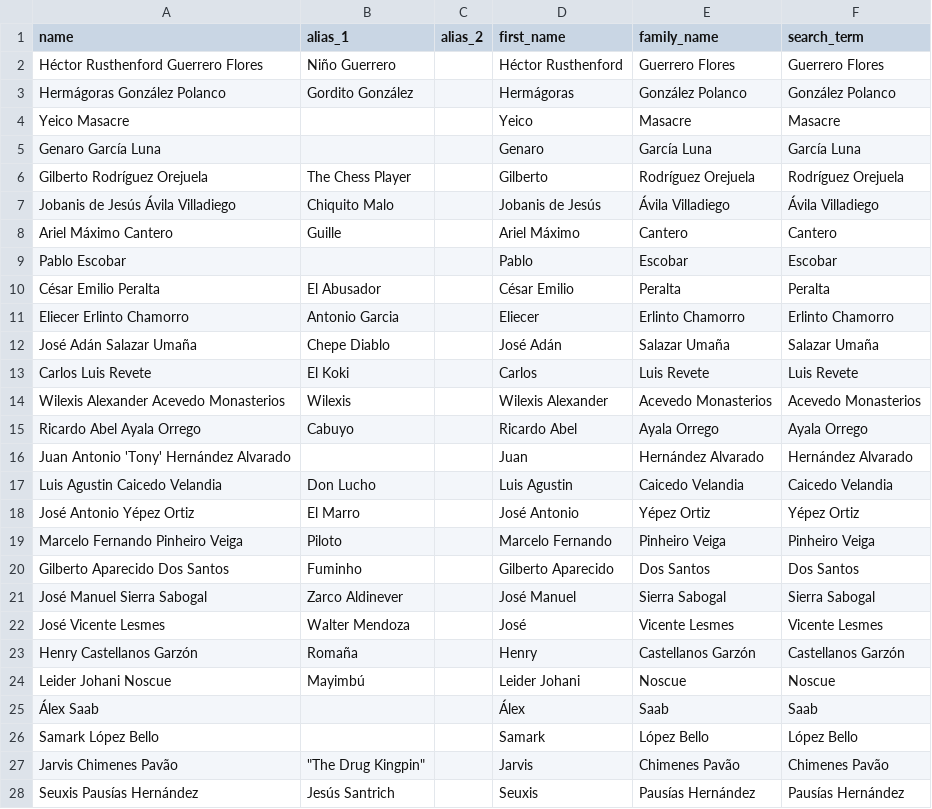
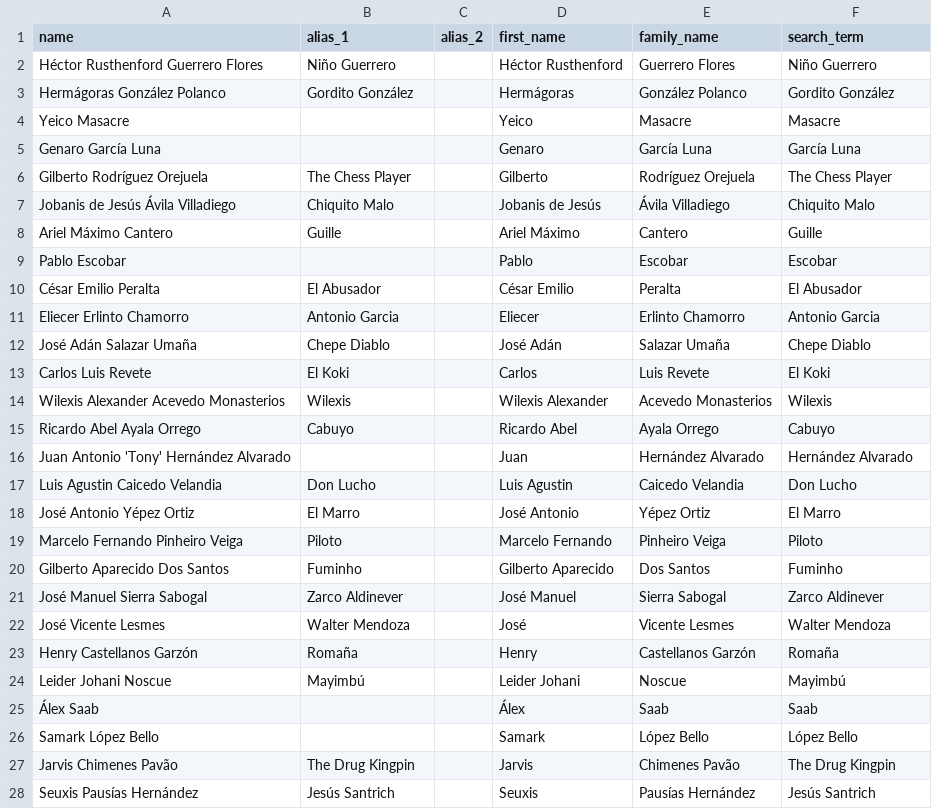
Before and after one commit to Fedebindi97/organized-crime-articles, a CSV file: _raw/Individuals.csv, drawn as a sheet; only a part is shown; the diff covers the shown part only.

Commit message:
Polished individuals' data cleaning

```diff
--- a/_raw/Individuals.csv
+++ b/_raw/Individuals.csv
@@ -1,28 +1,28 @@
 name,alias_1,alias_2,first_name,family_name,search_term
-Héctor Rusthenford Guerrero Flores,Niño Guerrero,,Héctor Rusthenford,Guerrero Flores,Guerrero Flores
-Hermágoras González Polanco,Gordito González,,Hermágoras,González Polanco,González Polanco
+Héctor Rusthenford Guerrero Flores,Niño Guerrero,,Héctor Rusthenford,Guerrero Flores,Niño Guerrero
+Hermágoras González Polanco,Gordito González,,Hermágoras,González Polanco,Gordito González
 Yeico Masacre,,,Yeico,Masacre,Masacre
 Genaro García Luna,,,Genaro,García Luna,García Luna
-Gilberto Rodríguez Orejuela,The Chess Player,,Gilberto,Rodríguez Orejuela,Rodríguez Orejuela
-Jobanis de Jesús Ávila Villadiego,Chiquito Malo,,Jobanis de Jesús,Ávila Villadiego,Ávila Villadiego
-Ariel Máximo Cantero,Guille,,Ariel Máximo,Cantero,Cantero
+Gilberto Rodríguez Orejuela,The Chess Player,,Gilberto,Rodríguez Orejuela,The Chess Player
+Jobanis de Jesús Ávila Villadiego,Chiquito Malo,,Jobanis de Jesús,Ávila Villadiego,Chiquito Malo
+Ariel Máximo Cantero,Guille,,Ariel Máximo,Cantero,Guille
 Pablo Escobar,,,Pablo,Escobar,Escobar
-César Emilio Peralta,El Abusador,,César Emilio,Peralta,Peralta
-Eliecer Erlinto Chamorro,Antonio Garcia,,Eliecer,Erlinto Chamorro,Erlinto Chamorro
-José Adán Salazar Umaña,Chepe Diablo,,José Adán,Salazar Umaña,Salazar Umaña
-Carlos Luis Revete,El Koki,,Carlos,Luis Revete,Luis Revete
-Wilexis Alexander Acevedo Monasterios,Wilexis,,Wilexis Alexander,Acevedo Monasterios,Acevedo Monasterios
-Ricardo Abel Ayala Orrego,Cabuyo,,Ricardo Abel,Ayala Orrego,Ayala Orrego
+César Emilio Peralta,El Abusador,,César Emilio,Peralta,El Abusador
+Eliecer Erlinto Chamorro,Antonio Garcia,,Eliecer,Erlinto Chamorro,Antonio Garcia
+José Adán Salazar Umaña,Chepe Diablo,,José Adán,Salazar Umaña,Chepe Diablo
+Carlos Luis Revete,El Koki,,Carlos,Luis Revete,El Koki
+Wilexis Alexander Acevedo Monasterios,Wilexis,,Wilexis Alexander,Acevedo Monasterios,Wilexis
+Ricardo Abel Ayala Orrego,Cabuyo,,Ricardo Abel,Ayala Orrego,Cabuyo
 Juan Antonio 'Tony' Hernández Alvarado,,,Juan,Hernández Alvarado,Hernández Alvarado
-Luis Agustin Caicedo Velandia,Don Lucho,,Luis Agustin,Caicedo Velandia,Caicedo Velandia
-José Antonio Yépez Ortiz,El Marro,,José Antonio,Yépez Ortiz,Yépez Ortiz
-Marcelo Fernando Pinheiro Veiga,Piloto,,Marcelo Fernando,Pinheiro Veiga,Pinheiro Veiga
-Gilberto Aparecido Dos Santos,Fuminho,,Gilberto Aparecido,Dos Santos,Dos Santos
-José Manuel Sierra Sabogal,Zarco Aldinever,,José Manuel,Sierra Sabogal,Sierra Sabogal
-José Vicente Lesmes,Walter Mendoza,,José,Vicente Lesmes,Vicente Lesmes
-Henry Castellanos Garzón,Romaña,,Henry,Castellanos Garzón,Castellanos Garzón
-Leider Johani Noscue,Mayimbú,,Leider Johani,Noscue,Noscue
+Luis Agustin Caicedo Velandia,Don Lucho,,Luis Agustin,Caicedo Velandia,Don Lucho
+José Antonio Yépez Ortiz,El Marro,,José Antonio,Yépez Ortiz,El Marro
+Marcelo Fernando Pinheiro Veiga,Piloto,,Marcelo Fernando,Pinheiro Veiga,Piloto
+Gilberto Aparecido Dos Santos,Fuminho,,Gilberto Aparecido,Dos Santos,Fuminho
+José Manuel Sierra Sabogal,Zarco Aldinever,,José Manuel,Sierra Sabogal,Zarco Aldinever
+José Vicente Lesmes,Walter Mendoza,,José,Vicente Lesmes,Walter Mendoza
+Henry Castellanos Garzón,Romaña,,Henry,Castellanos Garzón,Romaña
+Leider Johani Noscue,Mayimbú,,Leider Johani,Noscue,Mayimbú
 Álex Saab,,,Álex,Saab,Saab
 Samark López Bello,,,Samark,López Bello,López Bello
-Jarvis Chimenes Pavão,"""The Drug Kingpin""",,Jarvis,Chimenes Pavão,Chimenes Pavão
-Seuxis Pausías Hernández,Jesús Santrich,,Seuxis,Pausías Hernández,Pausías Hernández
+Jarvis Chimenes Pavão,The Drug Kingpin,,Jarvis,Chimenes Pavão,The Drug Kingpin
+Seuxis Pausías Hernández,Jesús Santrich,,Seuxis,Pausías Hernández,Jesús Santrich
```
Also changed, not shown: 60 edited cells elsewhere in this file, _aux/Connections between individuals - alliances.csv, 4 other files.
